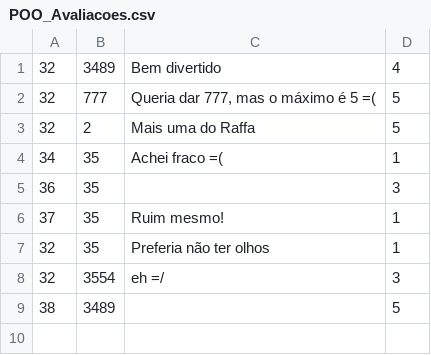
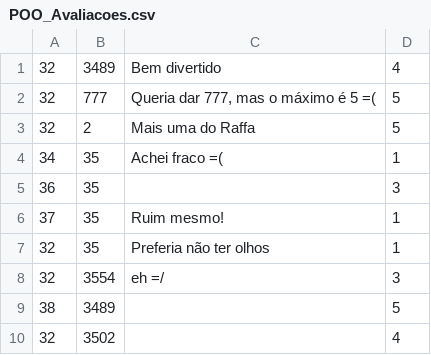
Before and after one commit to DisciplinasProgramacao/lpm_projetos_3_4_5-grupo4-g2, a CSV file: codigo/lpm_projetos_3_4_5/bin/csv_files_test/POO_Avaliacoes.csv, drawn as a sheet; the diff names each change by its address in the sheet, - before the commit and + after, or states it on an @@ line.

```diff
--- a/codigo/lpm_projetos_3_4_5/bin/csv_files_test/POO_Avaliacoes.csv
+++ b/codigo/lpm_projetos_3_4_5/bin/csv_files_test/POO_Avaliacoes.csv
+row 10: 32 | 3502 |  | 4
```
Also changed, not shown: codigo/lpm_projetos_3_4_5/bin/csv_files_test/POO_Audiencia.csv, codigo/lpm_projetos_3_4_5/src/csv_files_test/POO_Audiencia.csv, 5 other files.
